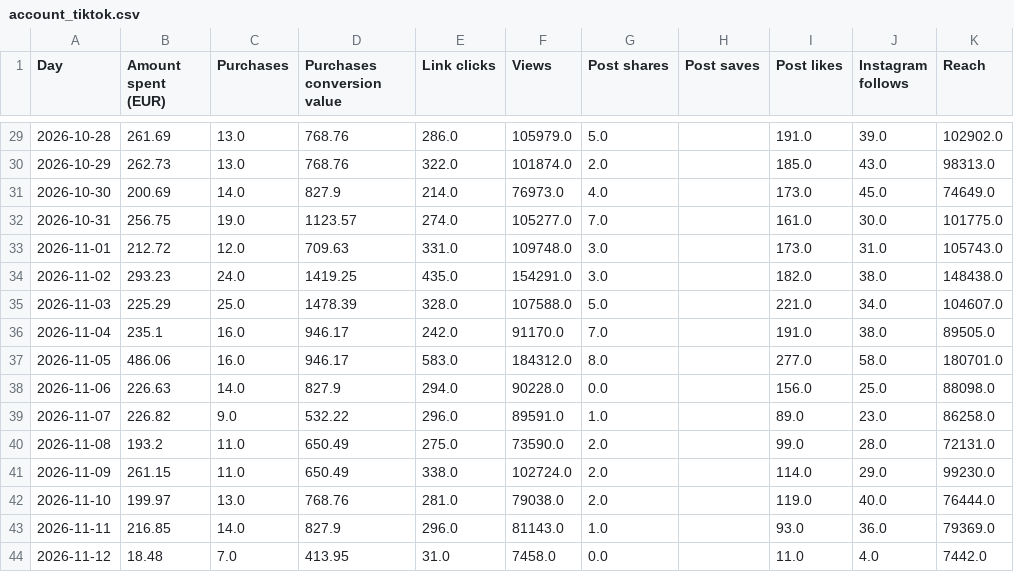
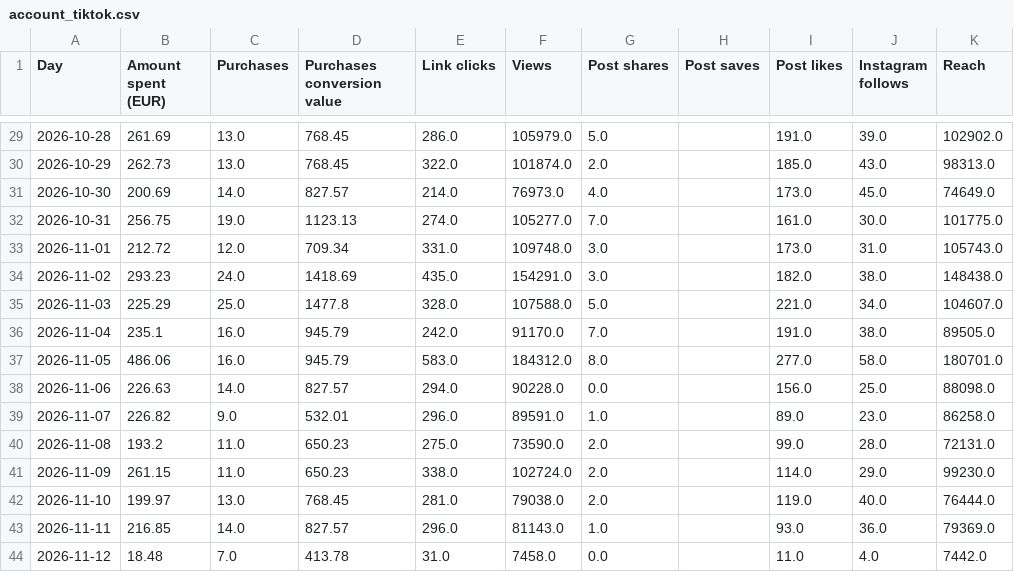
Before and after one commit to rcc-data/herology-nightly-builder, a CSV file: creative-hub-engine/account_tiktok.csv, drawn as a sheet; only a part is shown, gaps mark what is left out; the diff covers the shown part only; the diff names each change by its address in the sheet, - before the commit and + after, or states it on an @@ line.

```diff
--- a/creative-hub-engine/account_tiktok.csv
+++ b/creative-hub-engine/account_tiktok.csv
-D29:D30 (Purchases conversion value): 768.76
+D29:D30 (Purchases conversion value): 768.45
-D31 (Purchases conversion value): 827.9
+D31 (Purchases conversion value): 827.57
-D32 (Purchases conversion value): 1123.57
+D32 (Purchases conversion value): 1123.13
-D33 (Purchases conversion value): 709.63
+D33 (Purchases conversion value): 709.34
-D34 (Purchases conversion value): 1419.25
+D34 (Purchases conversion value): 1418.69
-D35 (Purchases conversion value): 1478.39
+D35 (Purchases conversion value): 1477.8
-D36:D37 (Purchases conversion value): 946.17
+D36:D37 (Purchases conversion value): 945.79
-D38 (Purchases conversion value): 827.9
+D38 (Purchases conversion value): 827.57
-D39 (Purchases conversion value): 532.22
+D39 (Purchases conversion value): 532.01
-D40:D41 (Purchases conversion value): 650.49
+D40:D41 (Purchases conversion value): 650.23
-D42 (Purchases conversion value): 768.76
+D42 (Purchases conversion value): 768.45
-D43 (Purchases conversion value): 827.9
+D43 (Purchases conversion value): 827.57
-D44 (Purchases conversion value): 413.95
+D44 (Purchases conversion value): 413.78
```
Also changed, not shown: 27 edited cells elsewhere in this file, creative-hub-engine/account_master.csv, creative-hub-engine/master_tiktok.csv, 4 other files.
